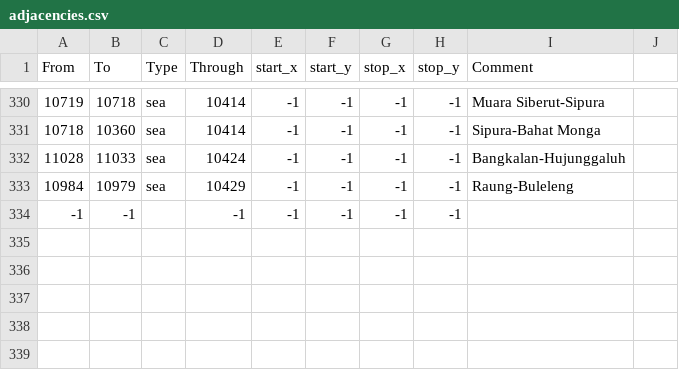
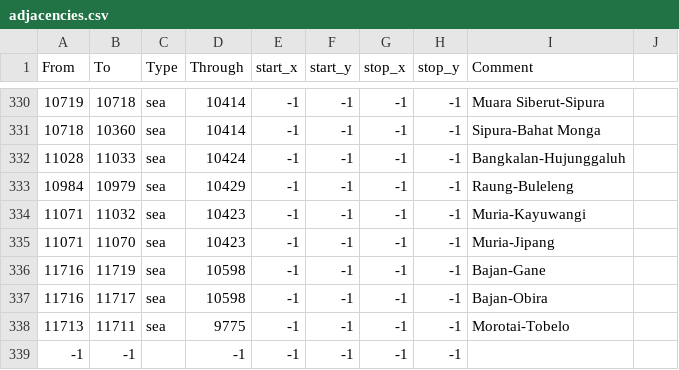
Before and after one commit to Rajas-of-Indochina/mod, a CSV file: indochina/map_data/adjacencies.csv, drawn as a sheet; only a part is shown, gaps mark what is left out.

Commit message:
Add adjacencies

```diff
--- a/indochina/map_data/adjacencies.csv
+++ b/indochina/map_data/adjacencies.csv
@@ -333,2 +333,7 @@ From;To;Type;Through;start_x;start_y;stop_x;stop_y;Comment
 10984;10979;sea;10429;-1;-1;-1;-1;Raung-Buleleng
+11071;11032;sea;10423;-1;-1;-1;-1;Muria-Kayuwangi
+11071;11070;sea;10423;-1;-1;-1;-1;Muria-Jipang
+11716;11719;sea;10598;-1;-1;-1;-1;Bajan-Gane
+11716;11717;sea;10598;-1;-1;-1;-1;Bajan-Obira
+11713;11711;sea;9775;-1;-1;-1;-1;Morotai-Tobelo
 -1;-1;;-1;-1;-1;-1;-1;
```
